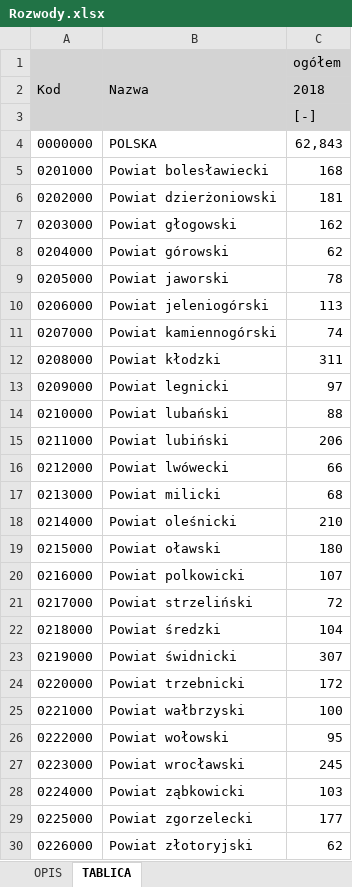
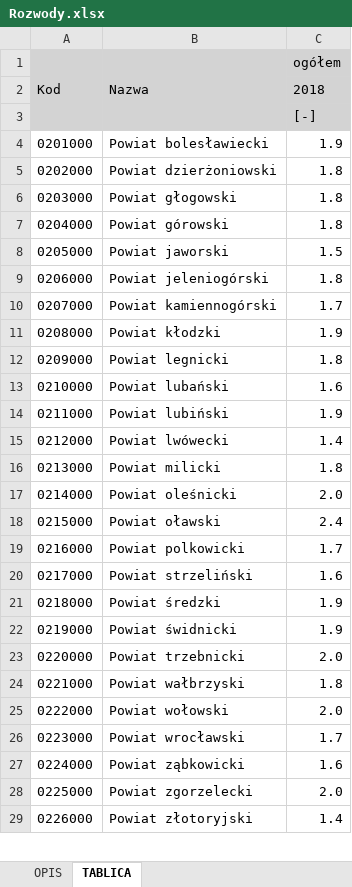
Before and after one commit to dabrowskia/ADP2020, an Excel workbook: Rozwody.xlsx, sheet TABLICA, drawn as a sheet; only a part is shown; values as stored, in another font and other column widths than the file's, no borders; removed rows and columns are numbered as before the commit, all else as after; the diff covers the shown part only; the diff names each change by its address in the sheet, - before the commit and + after, or states it on an @@ line.

```diff
--- a/Rozwody.xlsx (sheet TABLICA)
+++ b/Rozwody.xlsx (sheet TABLICA)
-row 4: 0000000 | POLSKA | 62,843
-C4 (ogółem): 168
+C4 (ogółem): 1.9
-C5 (ogółem): 181
+C5 (ogółem): 1.8
-C6 (ogółem): 162
+C6 (ogółem): 1.8
-C7 (ogółem): 62
+C7 (ogółem): 1.8
-C8 (ogółem): 78
+C8 (ogółem): 1.5
-C9 (ogółem): 113
+C9 (ogółem): 1.8
-C10 (ogółem): 74
+C10 (ogółem): 1.7
-C11 (ogółem): 311
+C11 (ogółem): 1.9
-C12 (ogółem): 97
+C12 (ogółem): 1.8
-C13 (ogółem): 88
+C13 (ogółem): 1.6
-C14 (ogółem): 206
+C14 (ogółem): 1.9
-C15 (ogółem): 66
+C15 (ogółem): 1.4
-C16 (ogółem): 68
+C16 (ogółem): 1.8
-C17 (ogółem): 210
+C17 (ogółem): 2.0
-C18 (ogółem): 180
+C18 (ogółem): 2.4
-C19 (ogółem): 107
+C19 (ogółem): 1.7
-C20 (ogółem): 72
+C20 (ogółem): 1.6
-C21 (ogółem): 104
+C21 (ogółem): 1.9
-C22 (ogółem): 307
+C22 (ogółem): 1.9
-C23 (ogółem): 172
+C23 (ogółem): 2.0
-C24 (ogółem): 100
+C24 (ogółem): 1.8
-C25 (ogółem): 95
+C25 (ogółem): 2.0
-C26 (ogółem): 245
+C26 (ogółem): 1.7
-C27 (ogółem): 103
+C27 (ogółem): 1.6
-C28 (ogółem): 177
+C28 (ogółem): 2.0
-C29 (ogółem): 62
+C29 (ogółem): 1.4
```
Also changed, not shown: 354 edited cells elsewhere in this sheet, sheet OPIS, Malzenstwa.xlsx, Skolaryzacja.xlsx, 9 other files.
